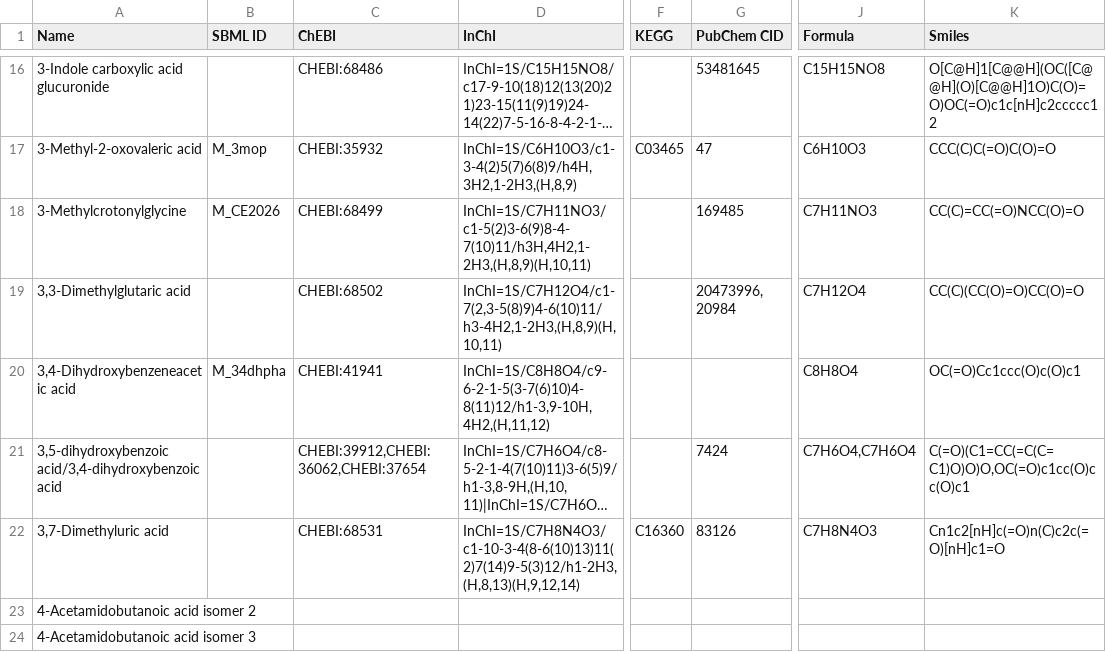
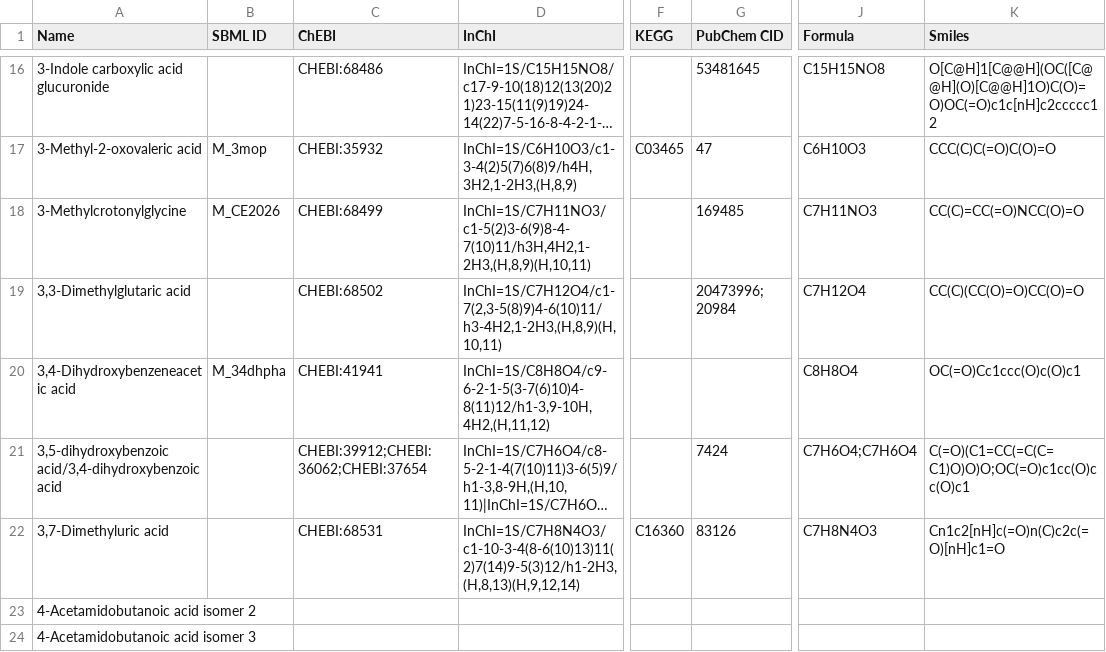
Before and after one commit to MetExplore/phnmnl-PathwayEnrichment, a TSV file: data/sacurine_workflow_output.tsv, drawn as a sheet; only a part is shown, gaps mark what is left out; long unchanged cells end in …; the diff covers the shown part only; the diff names each change by its address in the sheet, - before the commit and + after, or states it on an @@ line.

```diff
--- a/data/sacurine_workflow_output.tsv
+++ b/data/sacurine_workflow_output.tsv
-G19 (PubChem CID): 20473996, 20984
+G19 (PubChem CID): 20473996; 20984
-C21 (ChEBI): CHEBI:39912,CHEBI:36062,CHEBI:37654
+C21 (ChEBI): CHEBI:39912;CHEBI:36062;CHEBI:37654
-J21 (Formula): C7H6O4,C7H6O4
+J21 (Formula): C7H6O4;C7H6O4
-K21 (Smiles): C(=O)(C1=CC(=C(C=C1)O)O)O,OC(=O)c1cc(O)cc(O)c1
+K21 (Smiles): C(=O)(C1=CC(=C(C=C1)O)O)O;OC(=O)c1cc(O)cc(O)c1
```
Also changed, not shown: 40 edited cells elsewhere in this file, 6 other files.
